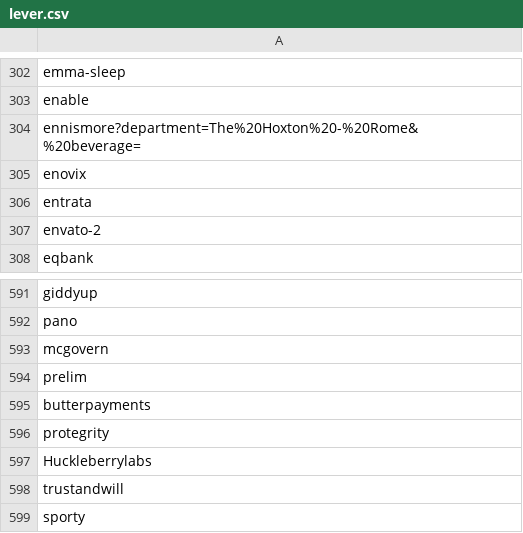
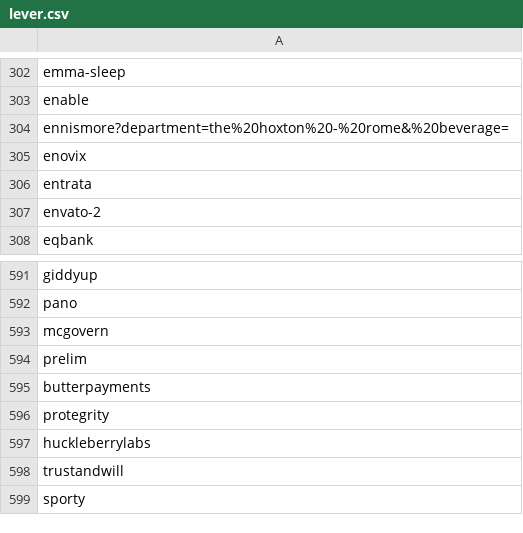
Before and after one commit to ritvikneu/job-boards, a CSV file: app/companies/lever/lever.csv, drawn as a sheet; only a part is shown, gaps mark what is left out; the diff covers the shown part only.

```diff
--- a/app/companies/lever/lever.csv
+++ b/app/companies/lever/lever.csv
@@ -303,3 +303,3 @@ emma-sleep
 enable
-ennismore?department=The%20Hoxton%20-%20Rome&%20beverage=
+ennismore?department=the%20hoxton%20-%20rome&%20beverage=
 enovix
@@ -596,3 +596,3 @@ butterpayments
 protegrity
-Huckleberrylabs
+huckleberrylabs
 trustandwill
```
Also changed, not shown: 26 edited cells elsewhere in this file, app/companies/ashbyhq/ash.csv, app/companies/lever/lever-all.csv, 22 other files.
